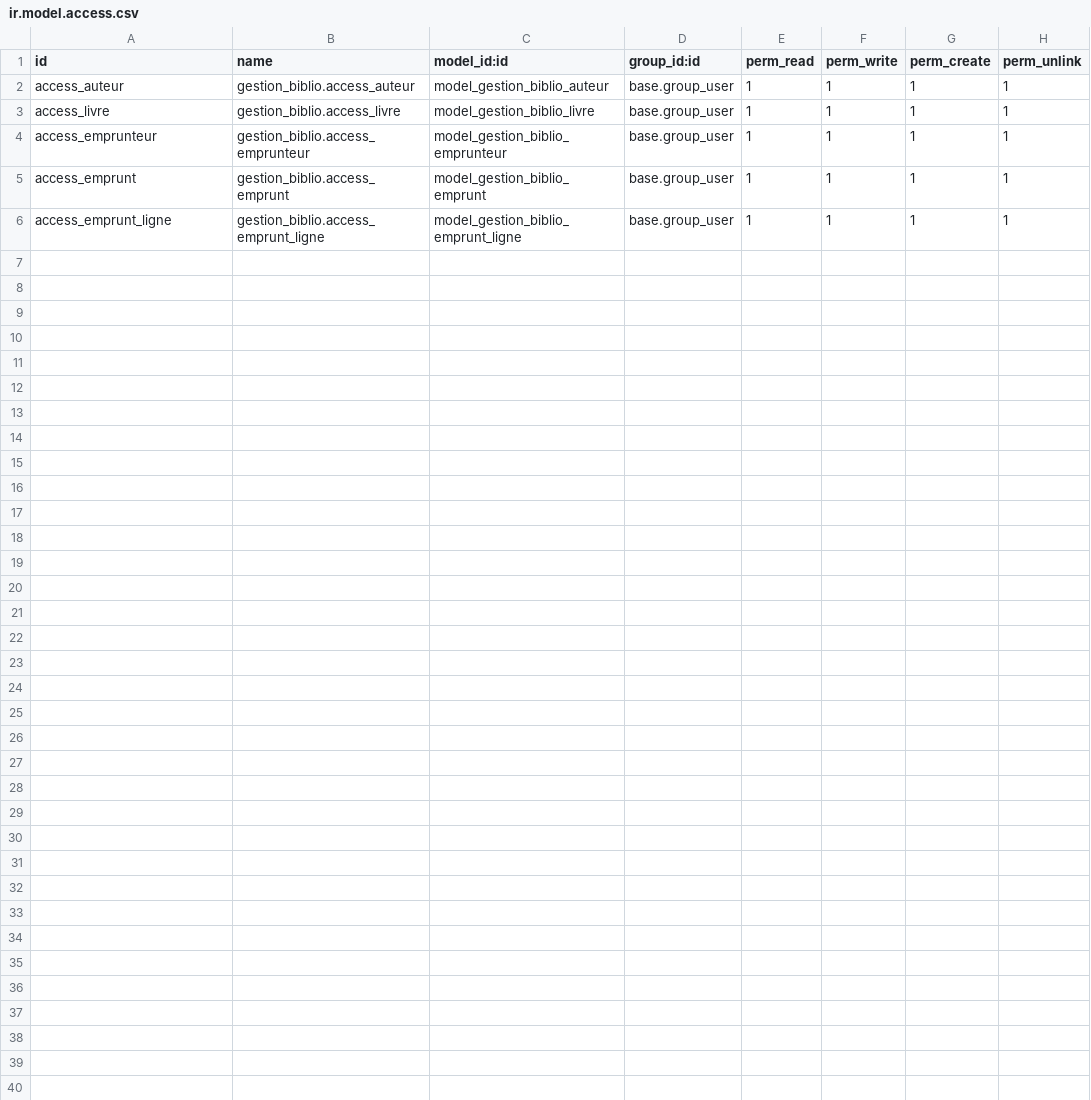
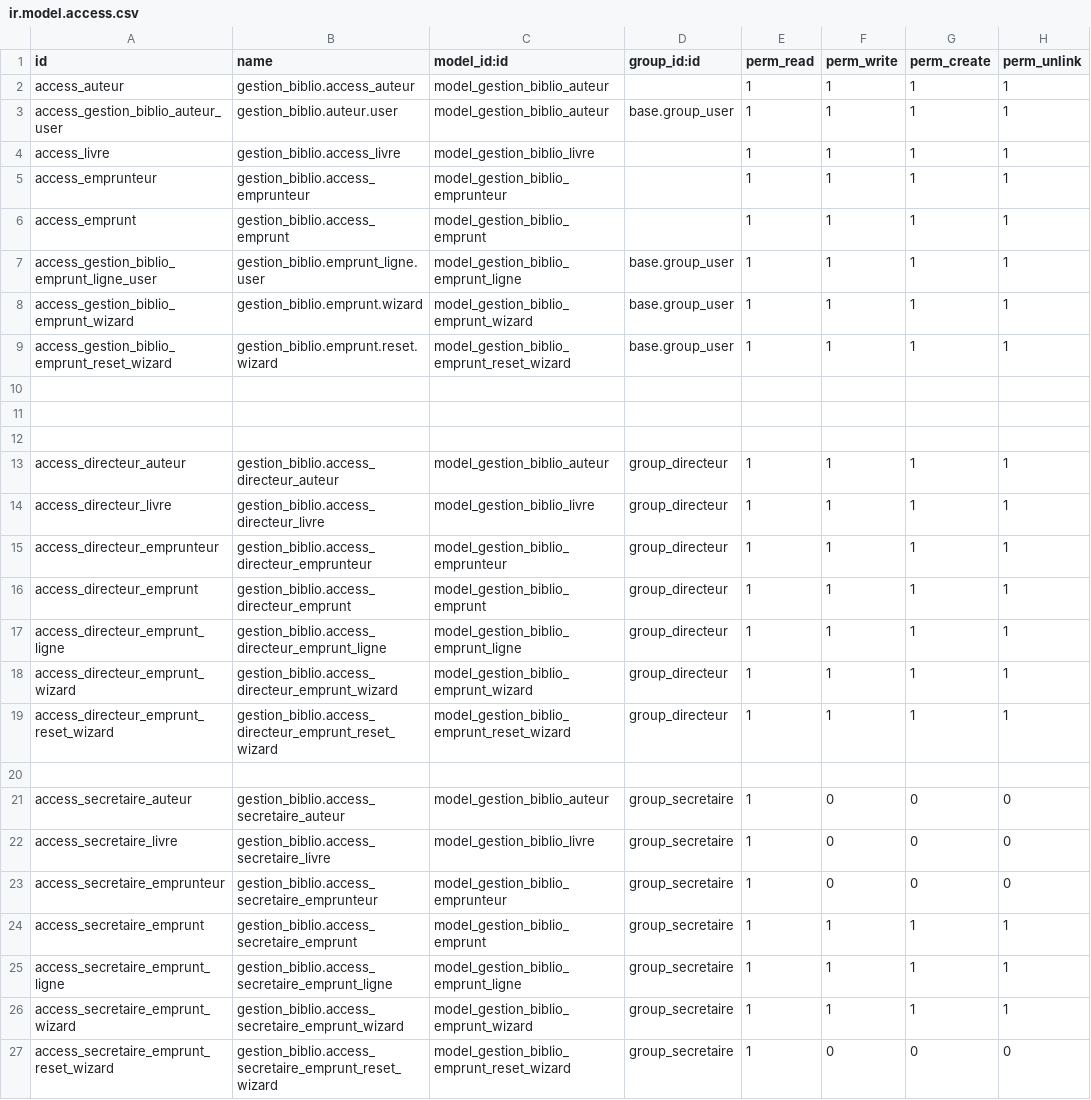
Before and after one commit to Mohamedbourek/Gestion_Bibliotheque_ODOO, a CSV file: security/ir.model.access.csv, drawn as a sheet.

```diff
--- a/security/ir.model.access.csv
+++ b/security/ir.model.access.csv
@@ -1,6 +1,27 @@
 id,name,model_id:id,group_id:id,perm_read,perm_write,perm_create,perm_unlink
-access_auteur,gestion_biblio.access_auteur,model_gestion_biblio_auteur,base.group_user,1,1,1,1
-access_livre,gestion_biblio.access_livre,model_gestion_biblio_livre,base.group_user,1,1,1,1
-access_emprunteur,gestion_biblio.access_emprunteur,model_gestion_biblio_emprunteur,base.group_user,1,1,1,1
-access_emprunt,gestion_biblio.access_emprunt,model_gestion_biblio_emprunt,base.group_user,1,1,1,1
-access_emprunt_ligne,gestion_biblio.access_emprunt_ligne,model_gestion_biblio_emprunt_ligne,base.group_user,1,1,1,1
+access_auteur,gestion_biblio.access_auteur,model_gestion_biblio_auteur,,1,1,1,1
+access_gestion_biblio_auteur_user,gestion_biblio.auteur.user,model_gestion_biblio_auteur,base.group_user,1,1,1,1
+access_livre,gestion_biblio.access_livre,model_gestion_biblio_livre,,1,1,1,1
+access_emprunteur,gestion_biblio.access_emprunteur,model_gestion_biblio_emprunteur,,1,1,1,1
+access_emprunt,gestion_biblio.access_emprunt,model_gestion_biblio_emprunt,,1,1,1,1
+access_gestion_biblio_emprunt_ligne_user,gestion_biblio.emprunt_ligne.user,model_gestion_biblio_emprunt_ligne,base.group_user,1,1,1,1
+access_gestion_biblio_emprunt_wizard,gestion_biblio.emprunt.wizard,model_gestion_biblio_emprunt_wizard,base.group_user,1,1,1,1
+access_gestion_biblio_emprunt_reset_wizard,gestion_biblio.emprunt.reset.wizard,model_gestion_biblio_emprunt_reset_wizard,base.group_user,1,1,1,1
+
+
+
+access_directeur_auteur,gestion_biblio.access_directeur_auteur,model_gestion_biblio_auteur,group_directeur,1,1,1,1
+access_directeur_livre,gestion_biblio.access_directeur_livre,model_gestion_biblio_livre,group_directeur,1,1,1,1
+access_directeur_emprunteur,gestion_biblio.access_directeur_emprunteur,model_gestion_biblio_emprunteur,group_directeur,1,1,1,1
+access_directeur_emprunt,gestion_biblio.access_directeur_emprunt,model_gestion_biblio_emprunt,group_directeur,1,1,1,1
+access_directeur_emprunt_ligne,gestion_biblio.access_directeur_emprunt_ligne,model_gestion_biblio_emprunt_ligne,group_directeur,1,1,1,1
+access_directeur_emprunt_wizard,gestion_biblio.access_directeur_emprunt_wizard,model_gestion_biblio_emprunt_wizard,group_directeur,1,1,1,1
+access_directeur_emprunt_reset_wizard,gestion_biblio.access_directeur_emprunt_reset_wizard,model_gestion_biblio_emprunt_reset_wizard,group_directeur,1,1,1,1
+
+access_secretaire_auteur,gestion_biblio.access_secretaire_auteur,model_gestion_biblio_auteur,group_secretaire,1,0,0,0
+access_secretaire_livre,gestion_biblio.access_secretaire_livre,model_gestion_biblio_livre,group_secretaire,1,0,0,0
+access_secretaire_emprunteur,gestion_biblio.access_secretaire_emprunteur,model_gestion_biblio_emprunteur,group_secretaire,1,0,0,0
+access_secretaire_emprunt,gestion_biblio.access_secretaire_emprunt,model_gestion_biblio_emprunt,group_secretaire,1,1,1,1
+access_secretaire_emprunt_ligne,gestion_biblio.access_secretaire_emprunt_ligne,model_gestion_biblio_emprunt_ligne,group_secretaire,1,1,1,1
+access_secretaire_emprunt_wizard,gestion_biblio.access_secretaire_emprunt_wizard,model_gestion_biblio_emprunt_wizard,group_secretaire,1,1,1,1
+access_secretaire_emprunt_reset_wizard,gestion_biblio.access_secretaire_emprunt_reset_wizard,model_gestion_biblio_emprunt_reset_wizard,group_secretaire,1,0,0,0
```
Also changed, not shown: 23 other files.
